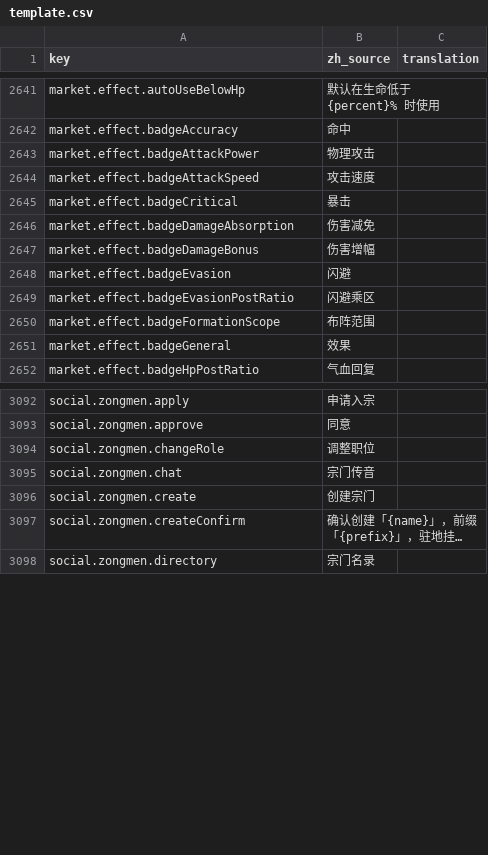
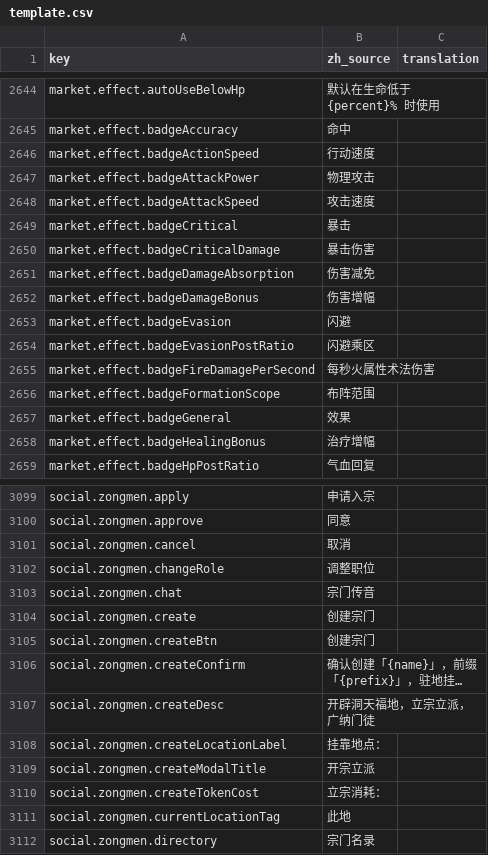
Before and after one commit to fruktoguo/daohua, a CSV file: frontend/public/locales/template.csv, drawn as a sheet; only a part is shown, gaps mark what is left out; long unchanged cells end in …; the diff covers the shown part only; the diff names each change by its address in the sheet, - before the commit and + after, or states it on an @@ line.

```diff
--- a/frontend/public/locales/template.csv
+++ b/frontend/public/locales/template.csv
+row 2646: market.effect.badgeActionSpeed | 行动速度
+row 2650: market.effect.badgeCriticalDamage | 暴击伤害
+row 2655: market.effect.badgeFireDamagePerSecond | 每秒火属性术法伤害
+row 2658: market.effect.badgeHealingBonus | 治疗增幅
+row 3101: social.zongmen.cancel | 取消
+row 3105: social.zongmen.createBtn | 创建宗门
+row 3107: social.zongmen.createDesc | 开辟洞天福地，立宗立派，广纳门徒
+row 3108: social.zongmen.createLocationLabel | 挂靠地点：
+row 3109: social.zongmen.createModalTitle | 开宗立派
+row 3110: social.zongmen.createTokenCost | 立宗消耗：
+row 3111: social.zongmen.currentLocationTag | 此地
```
Also changed, not shown: 8 added rows elsewhere in this file, 12 other files.
